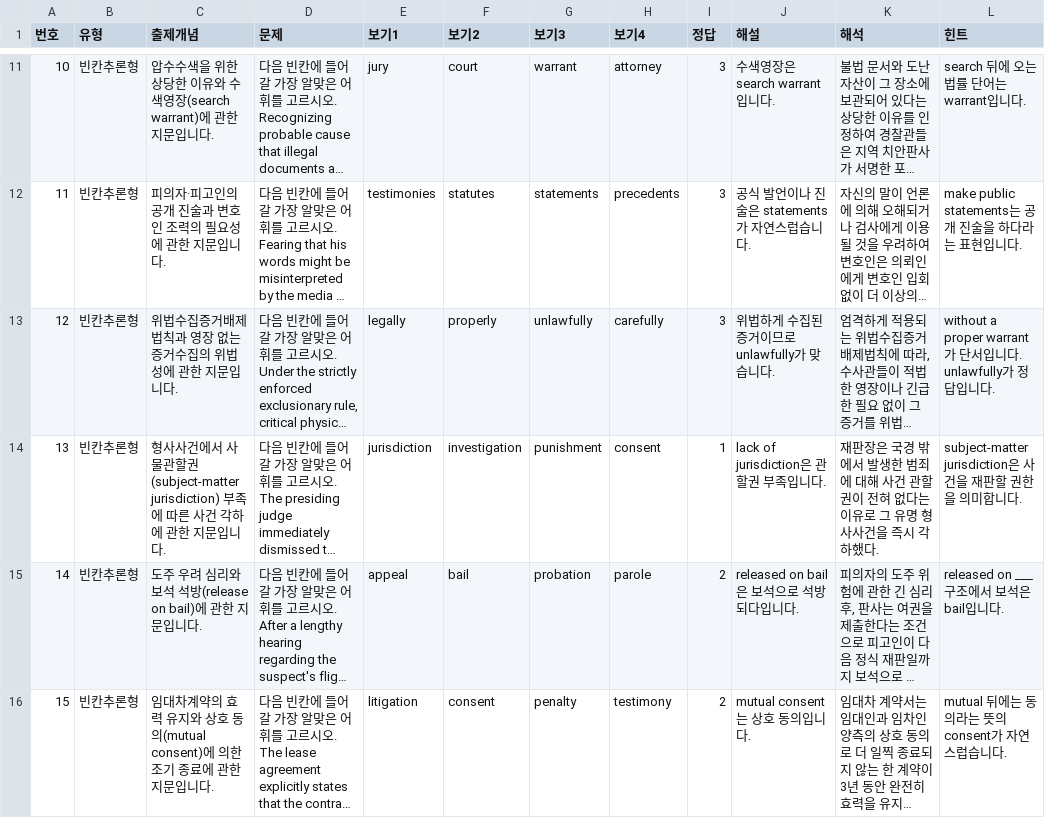
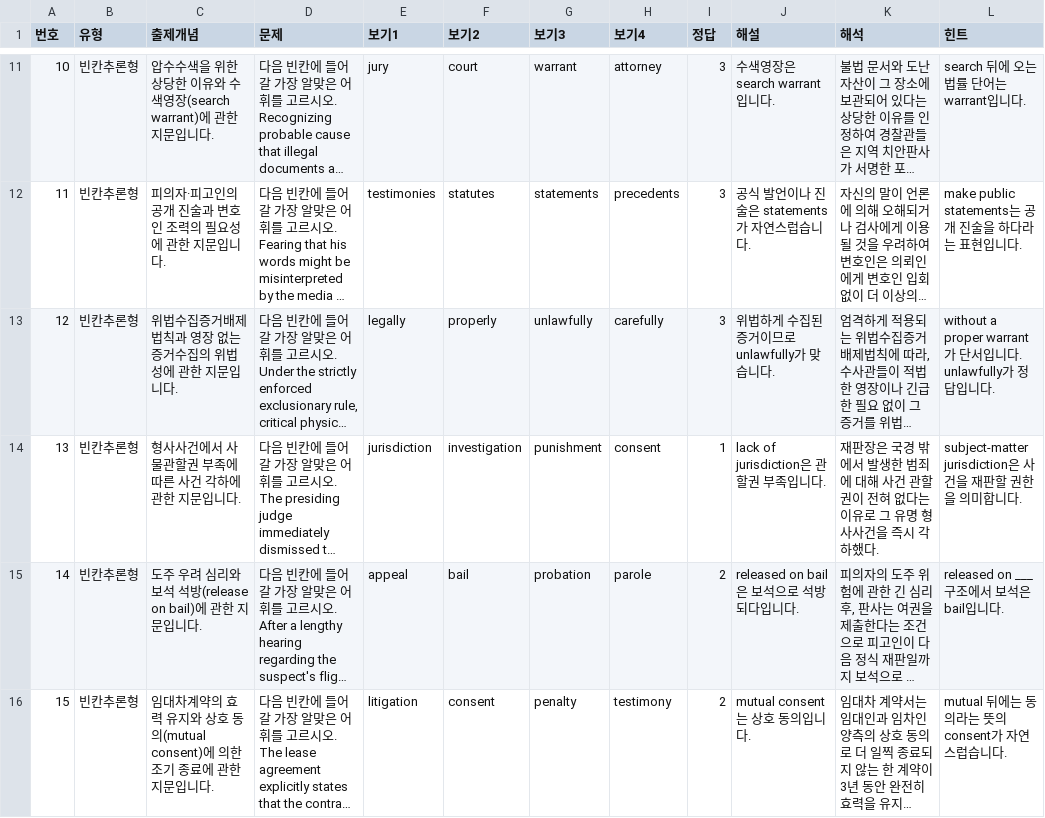
Before and after one commit to davidhor2026/law-english, a CSV file: questions.csv, drawn as a sheet; only a part is shown, gaps mark what is left out; long unchanged cells end in …; the diff names each change by its address in the sheet, - before the commit and + after, or states it on an @@ line.

Commit message:
Update questions.csv

```diff
--- a/questions.csv
+++ b/questions.csv
-C14 (출제개념): …물관할권(subject-matter jurisdiction) 부족에…
+C14 (출제개념): …물관할권 부족에…
```
